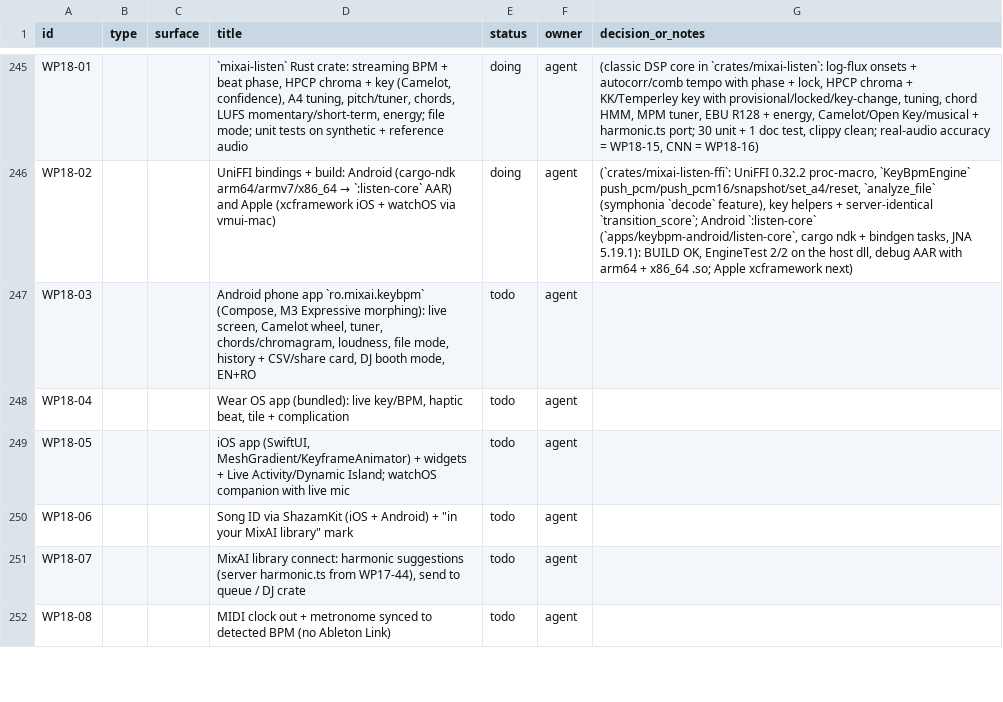
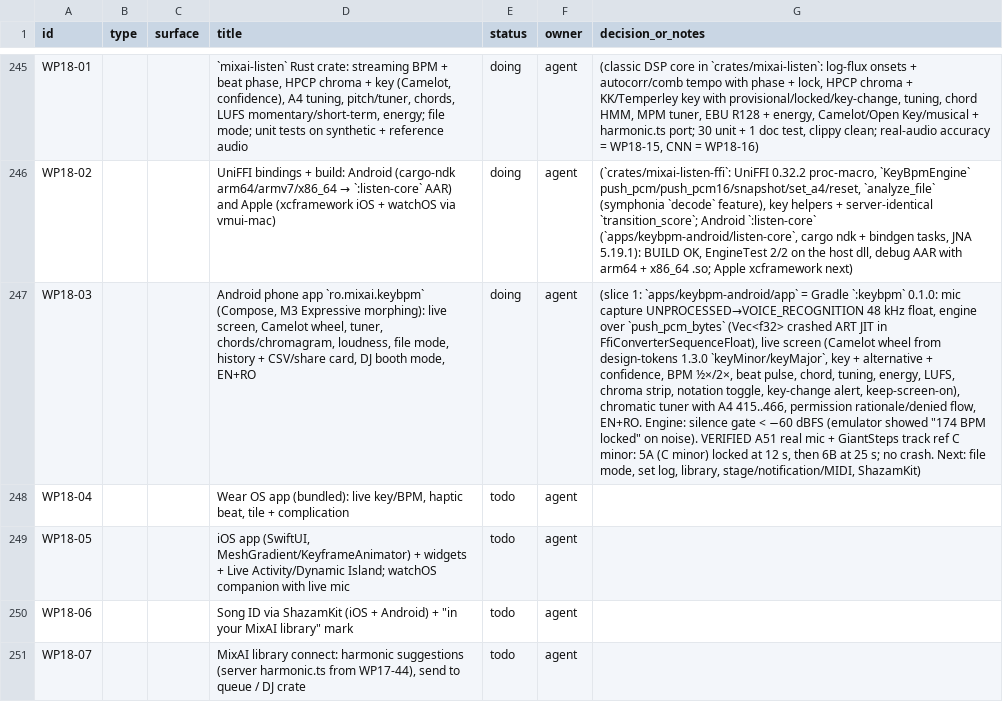
Before and after one commit to dragoscv/mmo, a CSV file: docs/mixai-design-tracker.csv, drawn as a sheet; only a part is shown, gaps mark what is left out; the shorter side is filled out with more unchanged rows; the diff names each change by its address in the sheet, - before the commit and + after, or states it on an @@ line.

Commit message:
feat(listen): mixai key & bpm android app slice 1 (live key/bpm, camelot wheel, tuner), camelot key tokens (WP18-03)
Agent-Session: term-91460
Agent-Purpose: ios app store submission

```diff
--- a/docs/mixai-design-tracker.csv
+++ b/docs/mixai-design-tracker.csv
-E247 (status): todo
+E247 (status): doing
-G247 (decision_or_notes): (empty)
+G247 (decision_or_notes): (slice 1: `apps/keybpm-android/app` = Gradle `:keybpm` 0.1.0: mic capture UNPROCESSED→VOICE_RECOGNITION 48 kHz float, engine over `push_pcm_bytes` (Vec<f32> crashed ART JIT in FfiConverterSequenceFloat), live screen (Camelot wheel from design-tokens 1.3.0 `keyMinor/keyMajor`, key + alternative + confidence, BPM ½×/2×, beat pulse, chord, tuning, energy, LUFS, chroma strip, notation toggle, key-change alert, keep-screen-on), chromatic tuner with A4 415..466, permission rationale/denied flow, EN+RO. Engine: silence gate < −60 dBFS (emulator showed "174 BPM locked" on noise). VERIFIED A51 real mic + GiantSteps track ref C minor: 5A (C minor) locked at 12 s, then 6B at 25 s; no crash. Next: file mode, set log, library, stage/notification/MIDI, ShazamKit)
```
Also changed, not shown: 31 other files.
